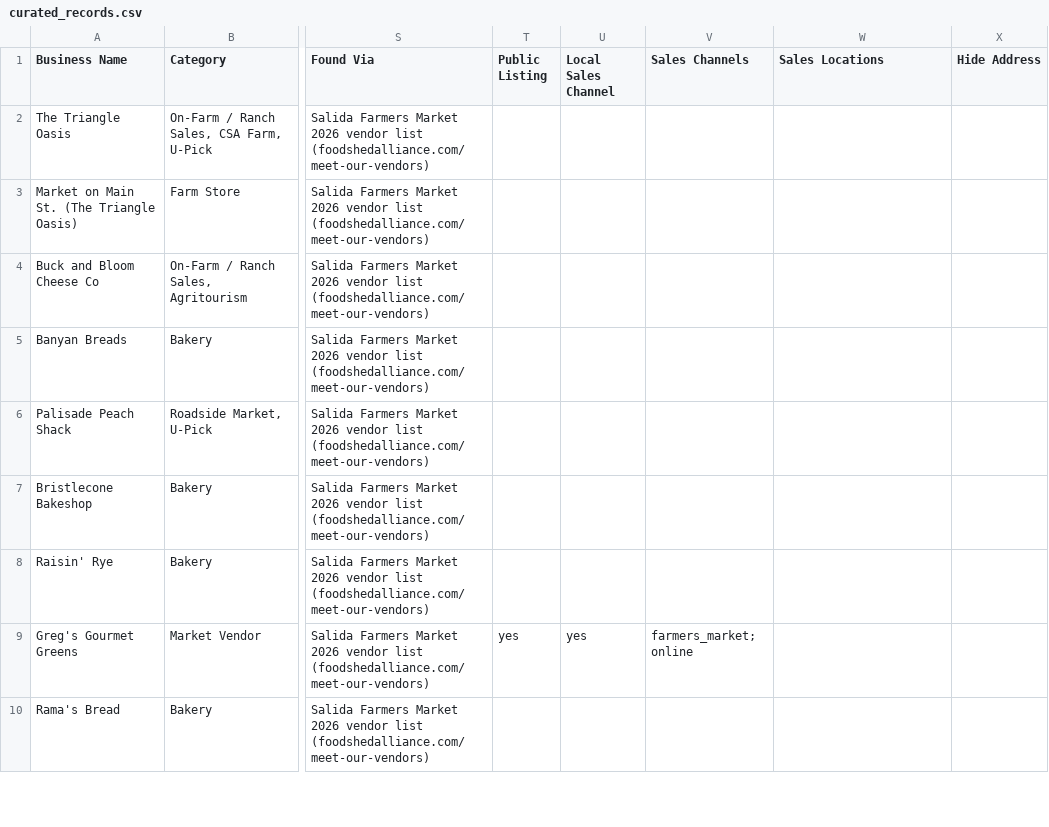
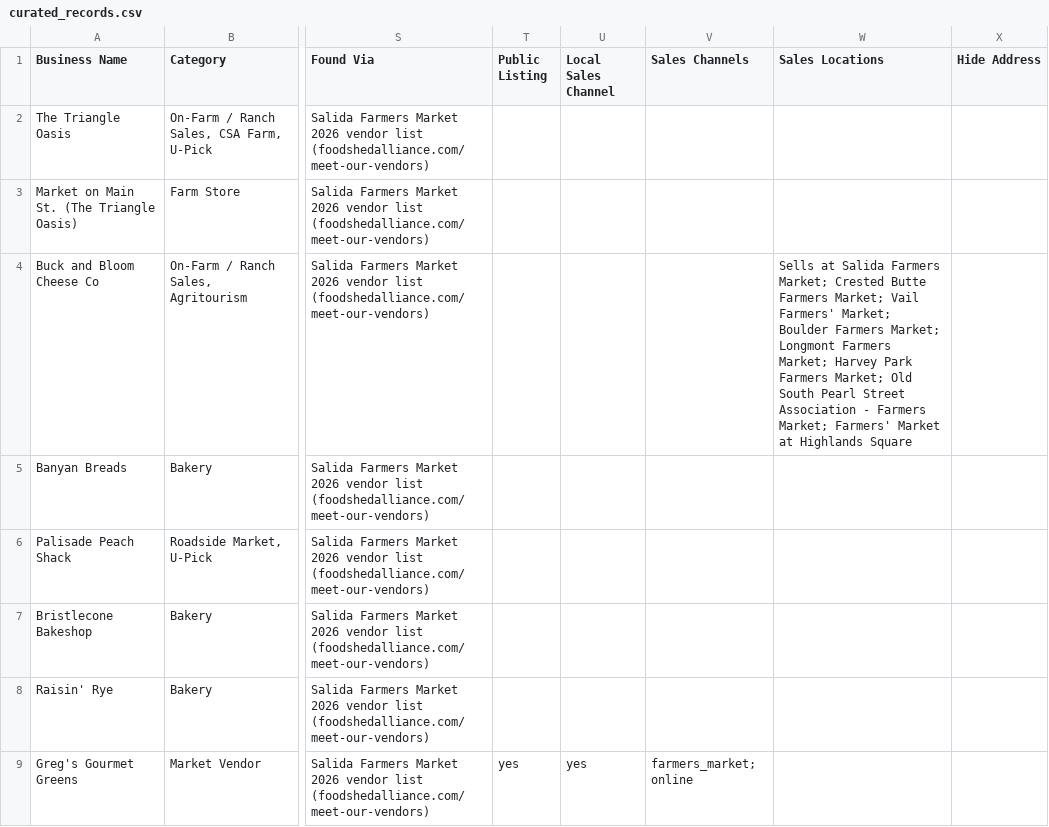
Before and after one commit to open-food-web/colorado-open-food-web, a CSV file: inputs/curated_records.csv, drawn as a sheet; only a part is shown, gaps mark what is left out; the shorter side is filled out with more unchanged rows; the diff names each change by its address in the sheet, - before the commit and + after, or states it on an @@ line.

```diff
--- a/inputs/curated_records.csv
+++ b/inputs/curated_records.csv
-W4 (Sales Locations): (empty)
+W4 (Sales Locations): Sells at Salida Farmers Market; Crested Butte Farmers Market; Vail Farmers' Market; Boulder Farmers Market; Longmont Farmers Market; Harvey Park Farmers Market; Old South Pearl Street Association - Farmers Market; Farmers' Market at Highlands Square
```
Also changed, not shown: data/colorado/market_vendors.csv.
